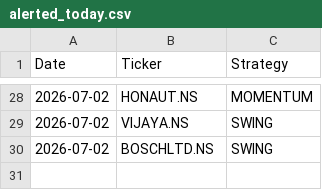
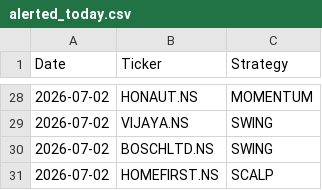
Before and after one commit to johnkasc-lab/MarketStock, a CSV file: alerted_today.csv, drawn as a sheet; only a part is shown, gaps mark what is left out; the diff names each change by its address in the sheet, - before the commit and + after, or states it on an @@ line.

```diff
--- a/alerted_today.csv
+++ b/alerted_today.csv
+row 31: 2026-07-02 | HOMEFIRST.NS | SCALP
```
Also changed, not shown: intraday_trades.csv.
